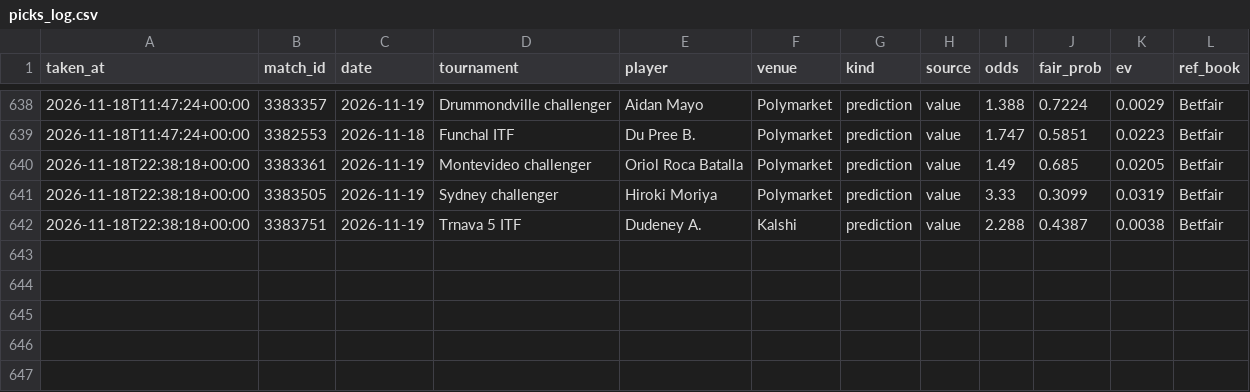
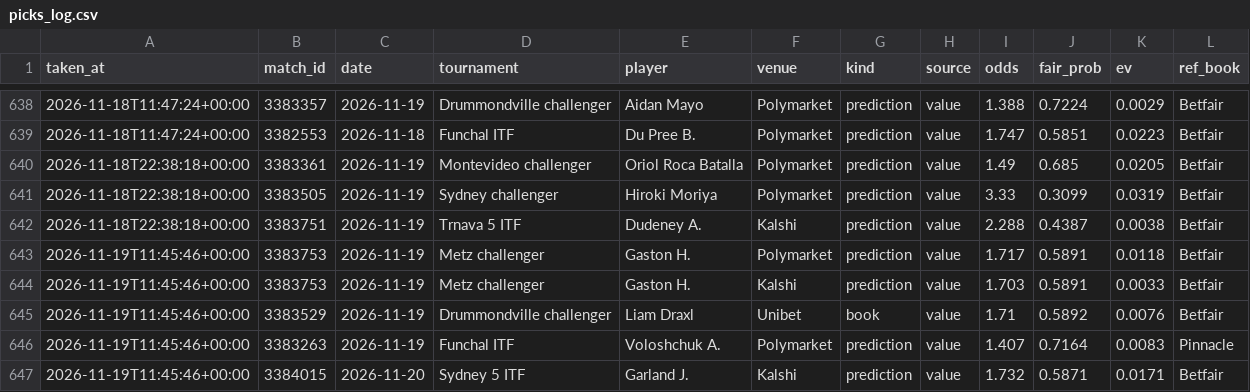
Before and after one commit to karlewaczko/TennisSharpBot, a CSV file: data/processed/picks_log.csv, drawn as a sheet; only a part is shown, gaps mark what is left out.

```diff
--- a/data/processed/picks_log.csv
+++ b/data/processed/picks_log.csv
@@ -642 +642,6 @@ taken_at,match_id,date,tournament,player,venue,kind,source,odds,fair_prob,ev,ref
 2026-11-18T22:38:18+00:00,3383751,2026-11-19,Trnava 5 ITF,Dudeney A.,Kalshi,prediction,value,2.288,0.4387,0.0038,Betfair
+2026-11-19T11:45:46+00:00,3383753,2026-11-19,Metz challenger,Gaston H.,Polymarket,prediction,value,1.717,0.5891,0.0118,Betfair
+2026-11-19T11:45:46+00:00,3383753,2026-11-19,Metz challenger,Gaston H.,Kalshi,prediction,value,1.703,0.5891,0.0033,Betfair
+2026-11-19T11:45:46+00:00,3383529,2026-11-19,Drummondville challenger,Liam Draxl,Unibet,book,value,1.71,0.5892,0.0076,Betfair
+2026-11-19T11:45:46+00:00,3383263,2026-11-19,Funchal ITF,Voloshchuk A.,Polymarket,prediction,value,1.407,0.7164,0.0083,Pinnacle
+2026-11-19T11:45:46+00:00,3384015,2026-11-20,Sydney 5 ITF,Garland J.,Kalshi,prediction,value,1.732,0.5871,0.0171,Betfair
```
Also changed, not shown: data/processed/forecasts_log.csv, data/processed/pm_gap_log.csv, 6 other files.
